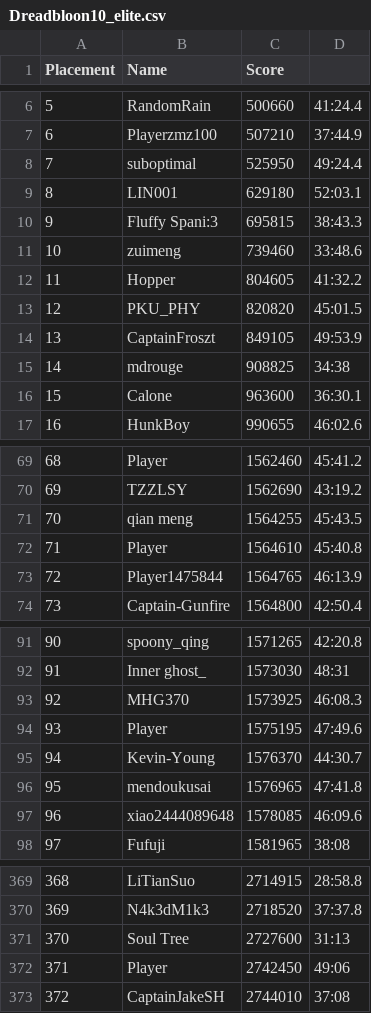
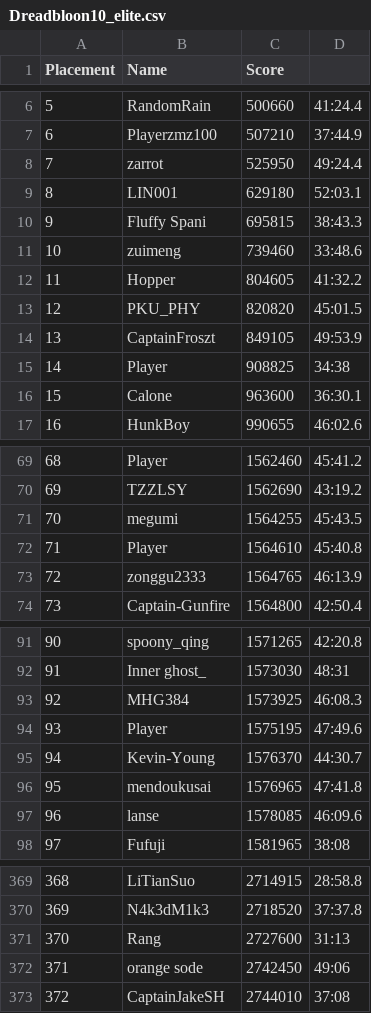
Before and after one commit to blackeyefly/blackeyefly.github.io, a CSV file: src/data/Dreadbloon10_elite.csv, drawn as a sheet; only a part is shown, gaps mark what is left out; the diff covers the shown part only.

```diff
--- a/src/data/Dreadbloon10_elite.csv
+++ b/src/data/Dreadbloon10_elite.csv
@@ -7,5 +7,5 @@ Placement,Name,Score
 6,Playerzmz100,507210,37:44.9
-7,suboptimal,525950,49:24.4
+7,zarrot,525950,49:24.4
 8,LIN001,629180,52:03.1
-9,Fluffy Spani:3,695815,38:43.3
+9,Fluffy Spani,695815,38:43.3
 10,zuimeng,739460,33:48.6
@@ -14,3 +14,3 @@ Placement,Name,Score
 13,CaptainFroszt,849105,49:53.9
-14,mdrouge,908825,34:38
+14,Player,908825,34:38
 15,Calone,963600,36:30.1
@@ -70,5 +70,5 @@ Placement,Name,Score
 69,TZZLSY,1562690,43:19.2
-70,qian meng,1564255,45:43.5
+70,megumi,1564255,45:43.5
 71,Player,1564610,45:40.8
-72,Player1475844,1564765,46:13.9
+72,zonggu2333,1564765,46:13.9
 73,Captain-Gunfire,1564800,42:50.4
@@ -92,3 +92,3 @@ Placement,Name,Score
 91,Inner ghost_,1573030,48:31
-92,MHG370,1573925,46:08.3
+92,MHG384,1573925,46:08.3
 93,Player,1575195,47:49.6
@@ -96,3 +96,3 @@ Placement,Name,Score
 95,mendoukusai,1576965,47:41.8
-96,xiao2444089648,1578085,46:09.6
+96,lanse,1578085,46:09.6
 97,Fufuji,1581965,38:08
@@ -370,4 +370,4 @@ Placement,Name,Score
 369,N4k3dM1k3,2718520,37:37.8
-370,Soul Tree,2727600,31:13
-371,Player,2742450,49:06
+370,Rang,2727600,31:13
+371,orange sode,2742450,49:06
 372,CaptainJakeSH,2744010,37:08
```
Also changed, not shown: 31 edited cells elsewhere in this file, src/data/Bloonarius41_elite.csv, src/data/Bloonarius41_normal.csv, 6 other files.
